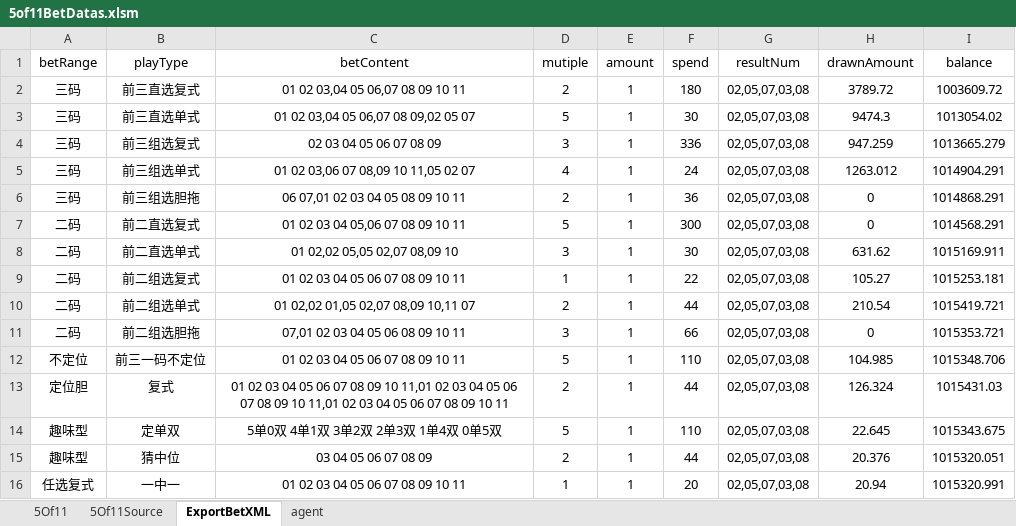
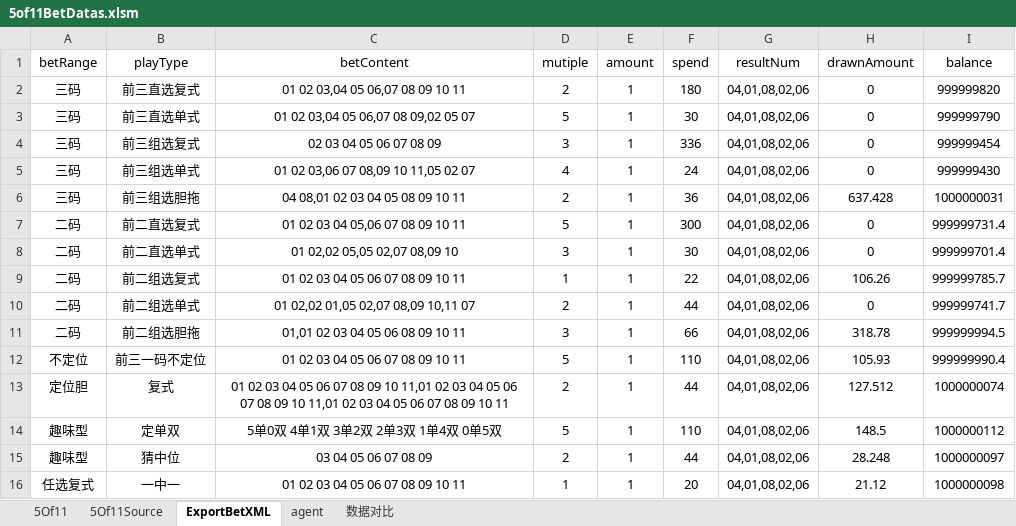
Before and after one commit to ShmilyNan/WorkDocumentOfMe, an Excel workbook: 5of11BetDatas.xlsm, sheet ExportBetXML, drawn as a sheet; only a part is shown; values as stored, in another font and other column widths than the file's, no borders; table styles not drawn; the diff covers the shown part only; the diff names each change by its address in the sheet, - before the commit and + after, or states it on an @@ line.

```diff
--- a/5of11BetDatas.xlsm (sheet ExportBetXML)
+++ b/5of11BetDatas.xlsm (sheet ExportBetXML)
+sheet tab: 数据对比
-G2:G16 (resultNum): 02,05,07,03,08
+G2:G16 (resultNum): 04,01,08,02,06
-H2 (drawnAmount): 3789.72
+H2 (drawnAmount): 0
-I2 (balance): 1003609.72
+I2 (balance): 999999820
-H3 (drawnAmount): 9474.3
+H3 (drawnAmount): 0
-I3 (balance): 1013054.02
+I3 (balance): 999999790
-H4 (drawnAmount): 947.259
+H4 (drawnAmount): 0
-I4 (balance): 1013665.279
+I4 (balance): 999999454
-H5 (drawnAmount): 1263.012
+H5 (drawnAmount): 0
-I5 (balance): 1014904.291
+I5 (balance): 999999430
-C6 (betContent): 06 07,01 02 03 04 05 08 09 10 11
+C6 (betContent): 04 08,01 02 03 04 05 08 09 10 11
-H6 (drawnAmount): 0
+H6 (drawnAmount): 637.428
-I6 (balance): 1014868.291
+I6 (balance): 1000000031
-I7 (balance): 1014568.291
+I7 (balance): 999999731.4
-H8 (drawnAmount): 631.62
+H8 (drawnAmount): 0
-I8 (balance): 1015169.911
+I8 (balance): 999999701.4
-H9 (drawnAmount): 105.27
+H9 (drawnAmount): 106.26
-I9 (balance): 1015253.181
+I9 (balance): 999999785.7
-H10 (drawnAmount): 210.54
+H10 (drawnAmount): 0
-I10 (balance): 1015419.721
+I10 (balance): 999999741.7
-C11 (betContent): 07,01 02 03 04 05 06 08 09 10 11
+C11 (betContent): 01,01 02 03 04 05 06 08 09 10 11
-H11 (drawnAmount): 0
+H11 (drawnAmount): 318.78
-I11 (balance): 1015353.721
+I11 (balance): 999999994.5
-H12 (drawnAmount): 104.985
+H12 (drawnAmount): 105.93
-I12 (balance): 1015348.706
+I12 (balance): 999999990.4
-H13 (drawnAmount): 126.324
+H13 (drawnAmount): 127.512
-I13 (balance): 1015431.03
+I13 (balance): 1000000074
-H14 (drawnAmount): 22.645
+H14 (drawnAmount): 148.5
-I14 (balance): 1015343.675
+I14 (balance): 1000000112
-H15 (drawnAmount): 20.376
+H15 (drawnAmount): 28.248
-I15 (balance): 1015320.051
+I15 (balance): 1000000097
-H16 (drawnAmount): 20.94
+H16 (drawnAmount): 21.12
-I16 (balance): 1015320.991
+I16 (balance): 1000000098
```
Also changed, not shown: 80 edited cells elsewhere in this sheet, sheet 5Of11, sheet 5Of11Source, formulas that keep their value, PK10BetDatas.xlsm, 13 other files.
